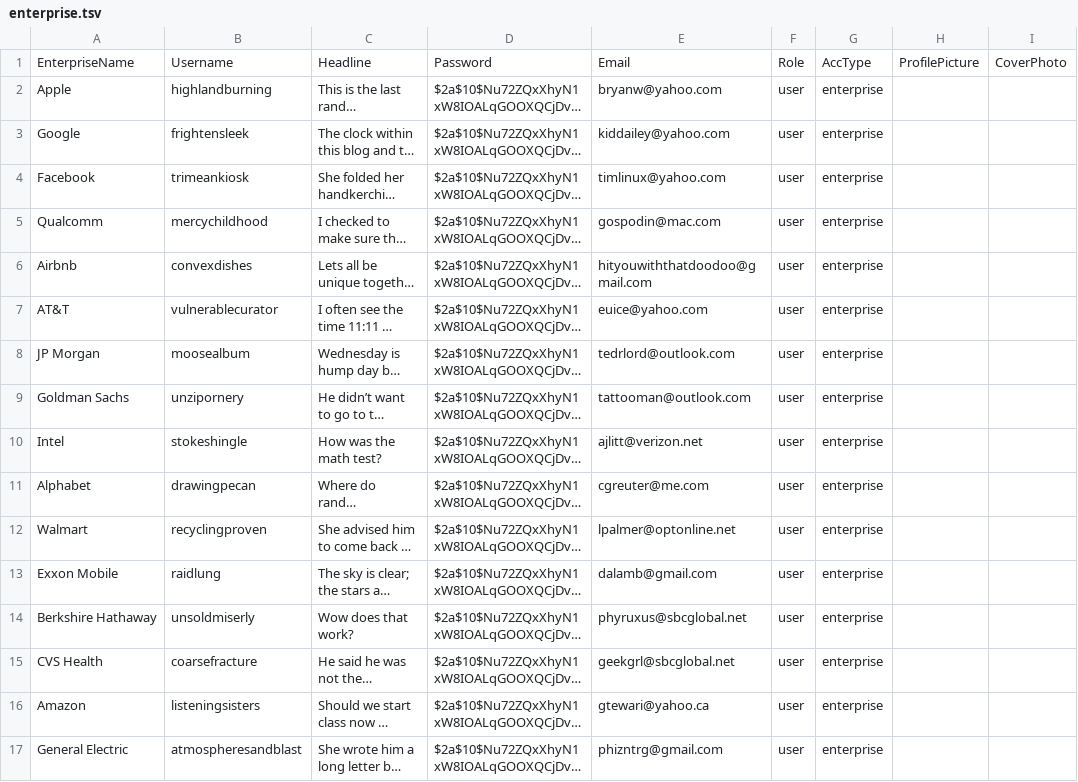
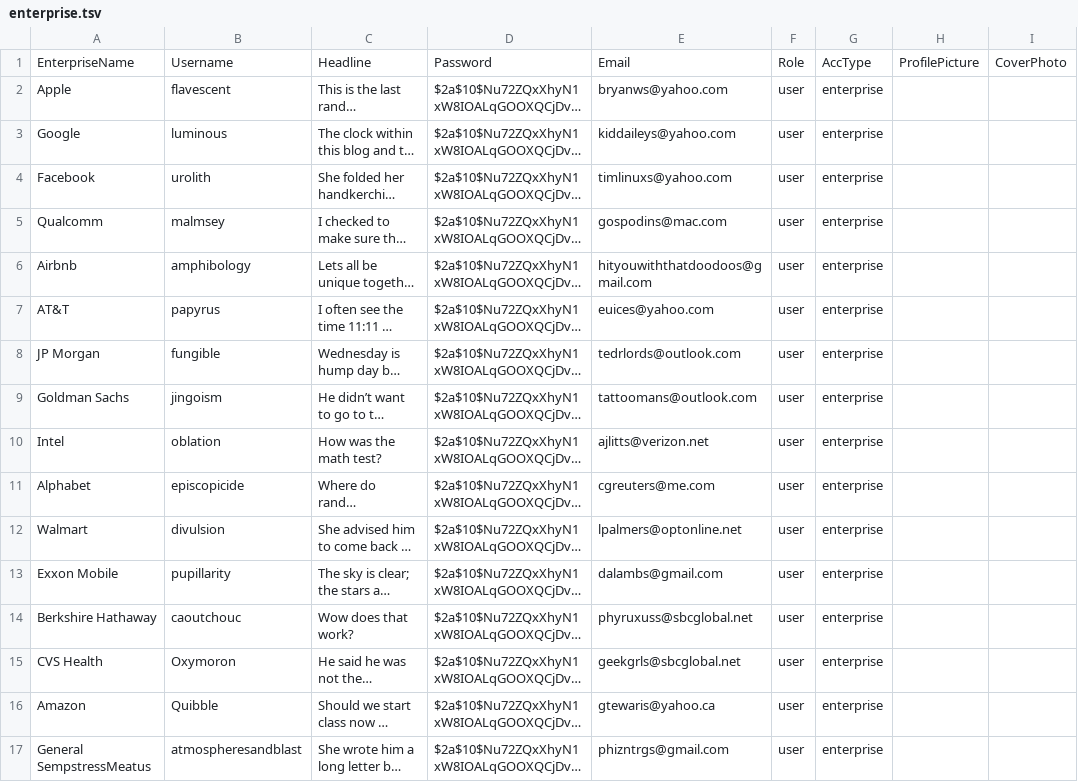
Before and after one commit to swuleung/InLinked, a TSV file: db/enterprise.tsv, drawn as a sheet; only a part is shown; long unchanged cells end in …; the diff covers the shown part only; the diff names each change by its address in the sheet, - before the commit and + after, or states it on an @@ line.

Commit message:
Modified enterprise check data

```diff
--- a/db/enterprise.tsv
+++ b/db/enterprise.tsv
-B2: highlandburning
+B2: flavescent
-E2: bryanw@yahoo.com
+E2: bryanws@yahoo.com
-B3: frightensleek
+B3: luminous
-E3: kiddailey@yahoo.com
+E3: kiddaileys@yahoo.com
-B4: trimeankiosk
+B4: urolith
-E4: timlinux@yahoo.com
+E4: timlinuxs@yahoo.com
-B5: mercychildhood
+B5: malmsey
-E5: gospodin@mac.com
+E5: gospodins@mac.com
-B6: convexdishes
+B6: amphibology
-E6: hityouwiththatdoodoo@gmail.com
+E6: hityouwiththatdoodoos@gmail.com
-B7: vulnerablecurator
+B7: papyrus
-E7: euice@yahoo.com
+E7: euices@yahoo.com
-B8: moosealbum
+B8: fungible
-E8: tedrlord@outlook.com
+E8: tedrlords@outlook.com
-B9: unzipornery
+B9: jingoism
-E9: tattooman@outlook.com
+E9: tattoomans@outlook.com
-B10: stokeshingle
+B10: oblation
-E10: ajlitt@verizon.net
+E10: ajlitts@verizon.net
-B11: drawingpecan
+B11: episcopicide
-E11: cgreuter@me.com
+E11: cgreuters@me.com
-B12: recyclingproven
+B12: divulsion
-E12: lpalmer@optonline.net
+E12: lpalmers@optonline.net
-B13: raidlung
+B13: pupillarity
-E13: dalamb@gmail.com
+E13: dalambs@gmail.com
-B14: unsoldmiserly
+B14: caoutchouc
-E14: phyruxus@sbcglobal.net
+E14: phyruxuss@sbcglobal.net
-B15: coarsefracture
+B15: Oxymoron
-E15: geekgrl@sbcglobal.net
+E15: geekgrls@sbcglobal.net
-B16: listeningsisters
+B16: Quibble
-E16: gtewari@yahoo.ca
+E16: gtewaris@yahoo.ca
-A17: General Electric
+A17: General SempstressMeatus
-E17: phizntrg@gmail.com
+E17: phizntrgs@gmail.com
```
Also changed, not shown: 67 edited cells elsewhere in this file, 1 other file.
